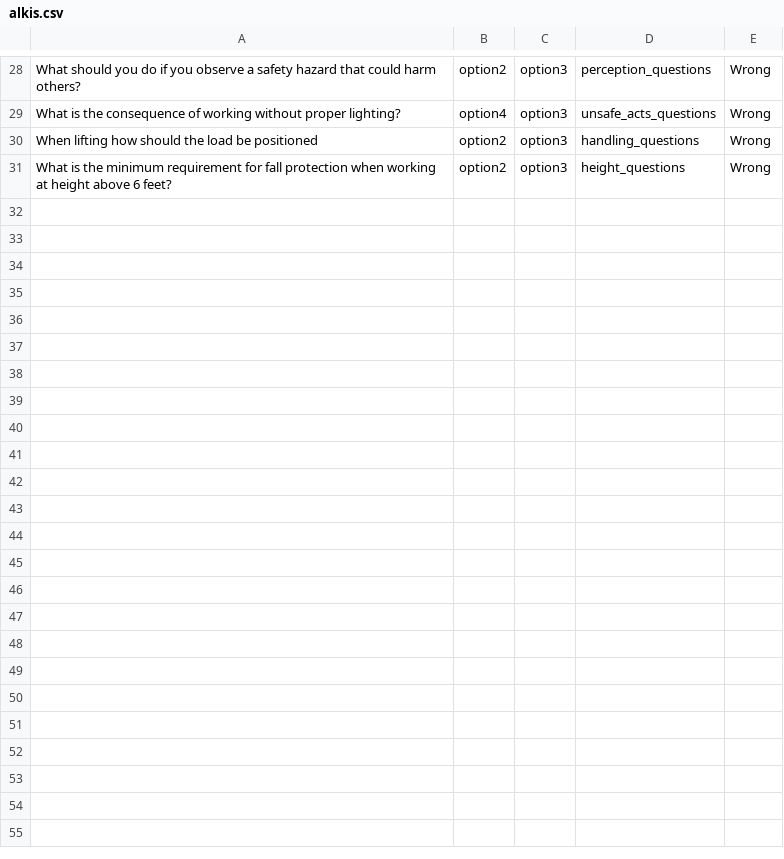
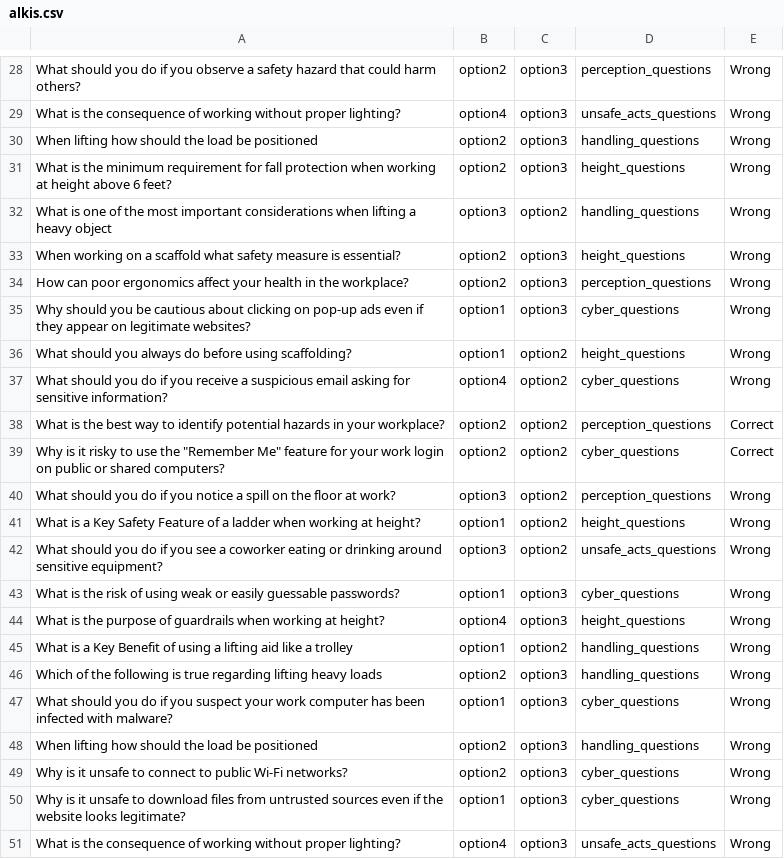
Before and after one commit to LazarosZ/quiz-game-light-edition, a CSV file: csv/alkis.csv, drawn as a sheet; only a part is shown, gaps mark what is left out; the diff covers the shown part only; the diff names each change by its address in the sheet, - before the commit and + after, or states it on an @@ line.

```diff
--- a/csv/alkis.csv
+++ b/csv/alkis.csv
+row 32: What is one of the most important considerations when lifting a heavy object | option3 | option2 | handling_questions | Wrong
+row 33: When working on a scaffold what safety measure is essential? | option2 | option3 | height_questions | Wrong
+row 34: How can poor ergonomics affect your health in the workplace? | option2 | option3 | perception_questions | Wrong
+row 35: Why should you be cautious about clicking on pop-up ads even if they appear on legitimate websites? | option1 | option3 | cyber_questions | Wrong
+row 36: What should you always do before using scaffolding? | option1 | option2 | height_questions | Wrong
+row 37: What should you do if you receive a suspicious email asking for sensitive information? | option4 | option2 | cyber_questions | Wrong
+row 38: What is the best way to identify potential hazards in your workplace? | option2 | option2 | perception_questions | Correct
+row 39: Why is it risky to use the "Remember Me" feature for your work login on public or shared computers? | option2 | option2 | cyber_questions | Correct
+row 40: What should you do if you notice a spill on the floor at work? | option3 | option2 | perception_questions | Wrong
+row 41: What is a Key Safety Feature of a ladder when working at height? | option1 | option2 | height_questions | Wrong
+row 42: What should you do if you see a coworker eating or drinking around sensitive equipment? | option3 | option2 | unsafe_acts_questions | Wrong
+row 43: What is the risk of using weak or easily guessable passwords? | option1 | option3 | cyber_questions | Wrong
+row 44: What is the purpose of guardrails when working at height? | option4 | option3 | height_questions | Wrong
+row 45: What is a Key Benefit of using a lifting aid like a trolley | option1 | option2 | handling_questions | Wrong
+row 46: Which of the following is true regarding lifting heavy loads | option2 | option3 | handling_questions | Wrong
+row 47: What should you do if you suspect your work computer has been infected with malware? | option1 | option3 | cyber_questions | Wrong
+row 48: When lifting how should the load be positioned | option2 | option3 | handling_questions | Wrong
+row 49: Why is it unsafe to connect to public Wi-Fi networks? | option2 | option3 | cyber_questions | Wrong
+row 50: Why is it unsafe to download files from untrusted sources even if the website looks legitimate? | option1 | option3 | cyber_questions | Wrong
+row 51: What is the consequence of working without proper lighting? | option4 | option3 | unsafe_acts_questions | Wrong
```
Also changed, not shown: 10 added rows elsewhere in this file, 2 other files.
